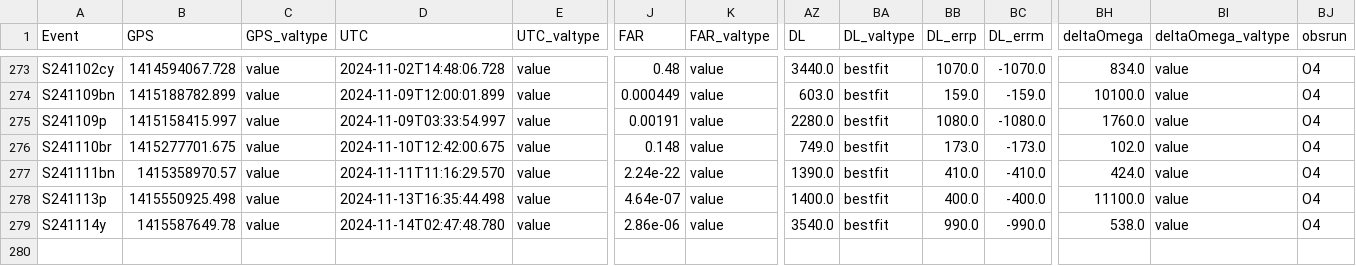
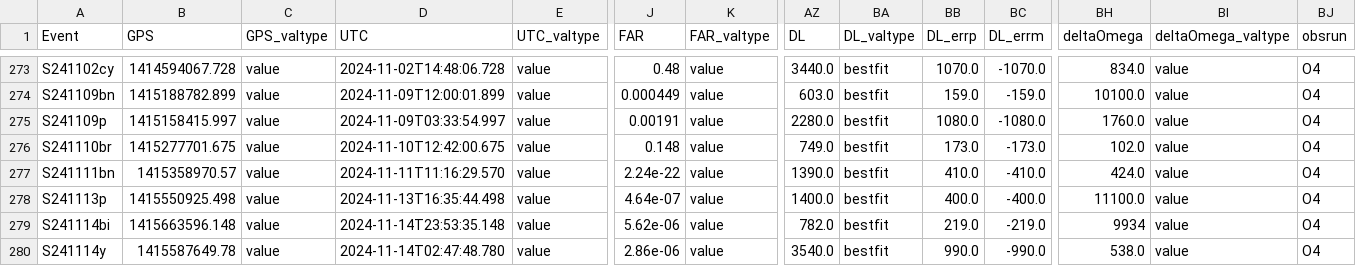
Before and after one commit to cardiffgravity/gwcat-data, a CSV file: docs/data/gwosc_gracedb.csv, drawn as a sheet; only a part is shown, gaps mark what is left out; rows hold the shown columns only; the diff names each change by its address in the sheet, - before the commit and + after, or states it on an @@ line.

```diff
--- a/docs/data/gwosc_gracedb.csv
+++ b/docs/data/gwosc_gracedb.csv
+row 279: S241114bi | 1415663596.148 | value | 2024-11-14T23:53:35.148 | value | 5.62e-06 | value | 782.0 | bestfit | 219.0 | -219.0 | 9934 | value | O4
```
Also changed, not shown: docs/data/links.csv, 12 other files.
